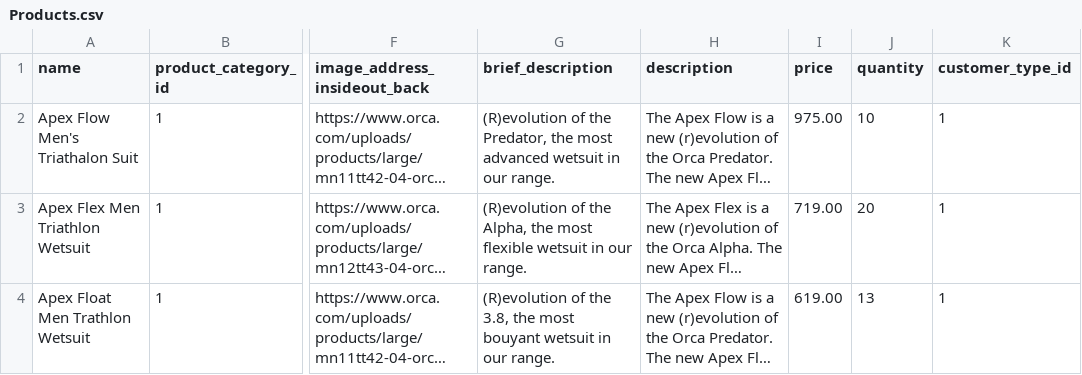
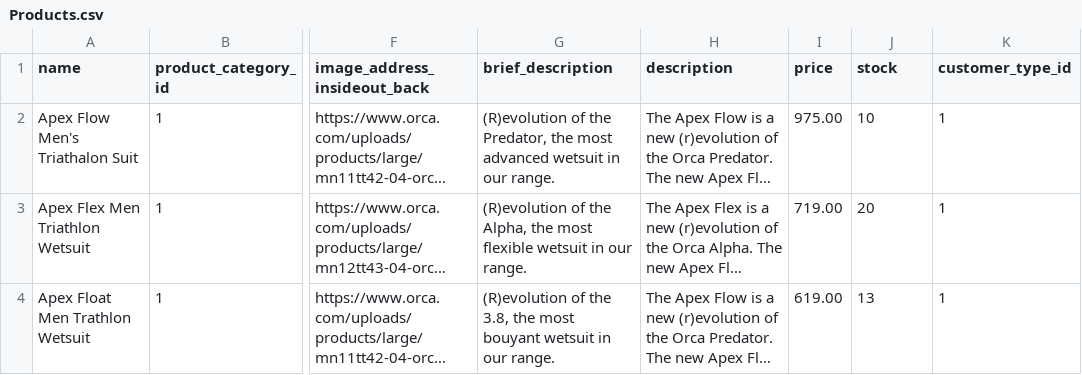
Before and after one commit to ManUp-project/backend, a CSV file: db/csv/Products.csv, drawn as a sheet; only a part is shown, gaps mark what is left out; long unchanged cells end in …; the diff names each change by its address in the sheet, - before the commit and + after, or states it on an @@ line.

Commit message:
created cart_detail functions to get the cart sum and remove stock for product

```diff
--- a/db/csv/Products.csv
+++ b/db/csv/Products.csv
-J1: quantity
+J1: stock
```
Also changed, not shown: 10 other files.
